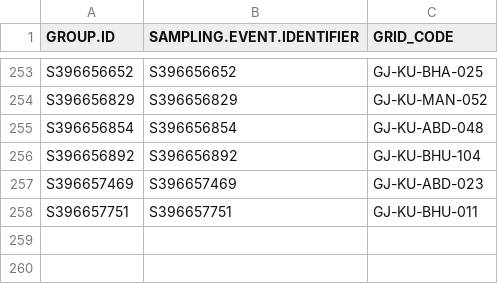
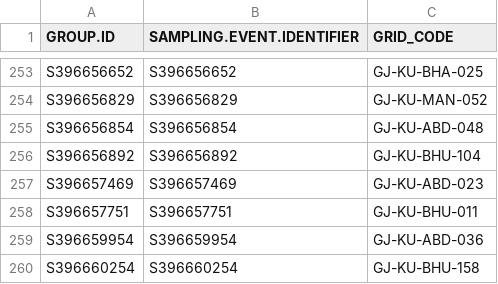
Before and after one commit to birdcountindia/pmc-dashboard, a CSV file: years/2026/nonprotocol/checklist_grid_map.csv, drawn as a sheet; only a part is shown, gaps mark what is left out; the diff names each change by its address in the sheet, - before the commit and + after, or states it on an @@ line.

```diff
--- a/years/2026/nonprotocol/checklist_grid_map.csv
+++ b/years/2026/nonprotocol/checklist_grid_map.csv
+row 259: S396659954 | S396659954 | GJ-KU-ABD-036
+row 260: S396660254 | S396660254 | GJ-KU-BHU-158
```
Also changed, not shown: years/2026/checklist_grid_map.csv, years/2026/protocol/checklist_grid_map.csv, 32 other files.
